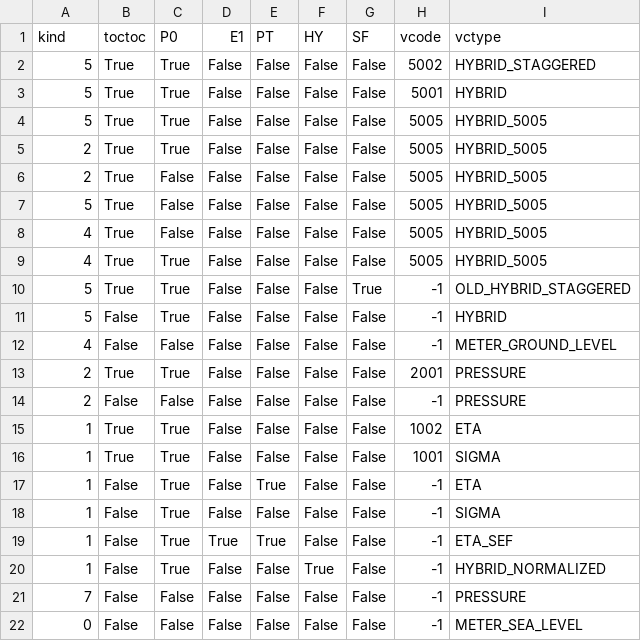
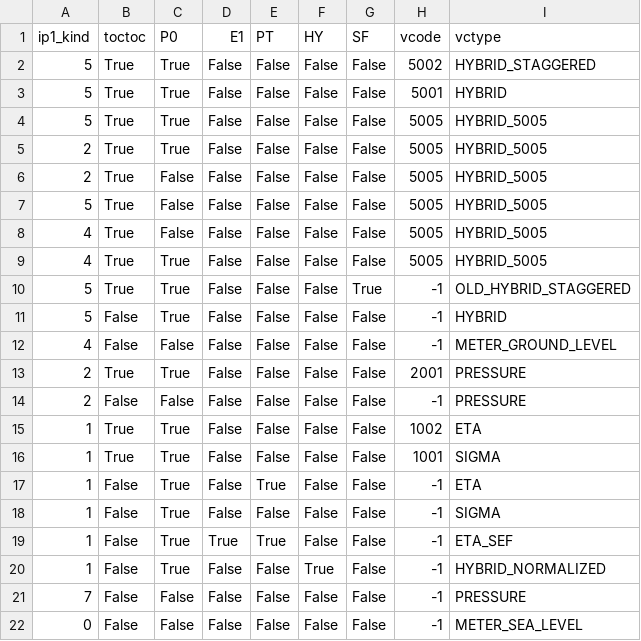
Before and after one commit to sebastiendfortier/fstpy, a CSV file: fstpy/csv/verticalcoordinatetypes.csv, drawn as a sheet.

```diff
--- a/fstpy/csv/verticalcoordinatetypes.csv
+++ b/fstpy/csv/verticalcoordinatetypes.csv
@@ -1,2 +1,2 @@
-kind,toctoc,P0,E1,PT,HY,SF,vcode,vctype
+ip1_kind,toctoc,P0,E1,PT,HY,SF,vcode,vctype
 5,True,True,False,False,False,False,5002,HYBRID_STAGGERED
```
Also changed, not shown: 9 other files.
